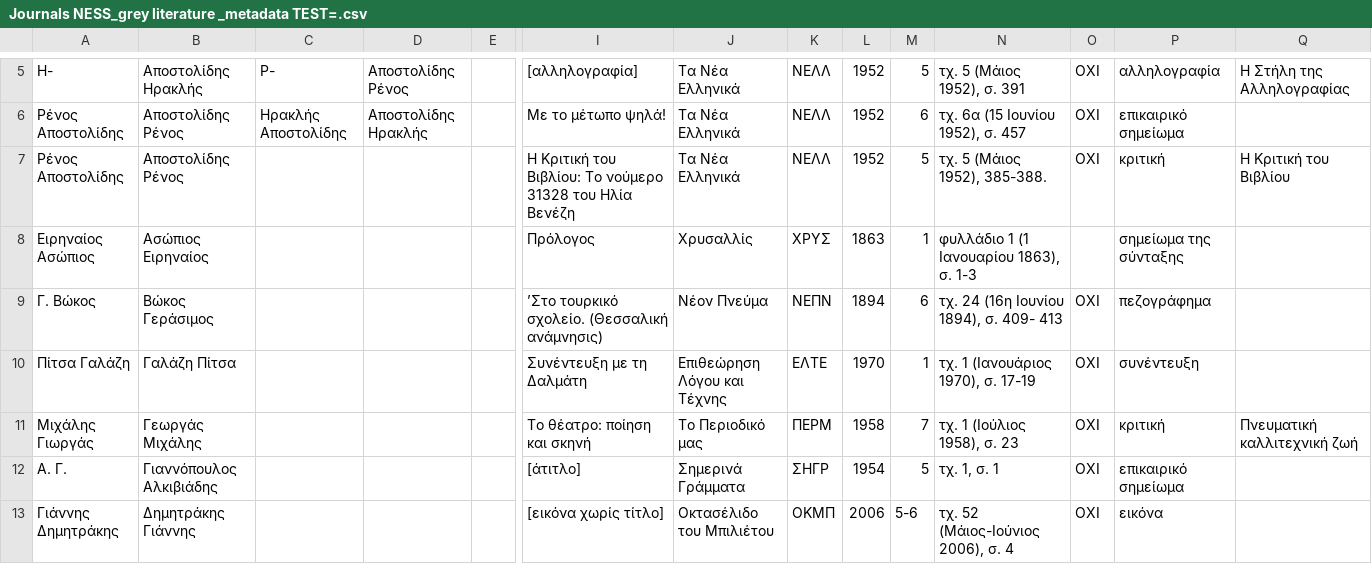
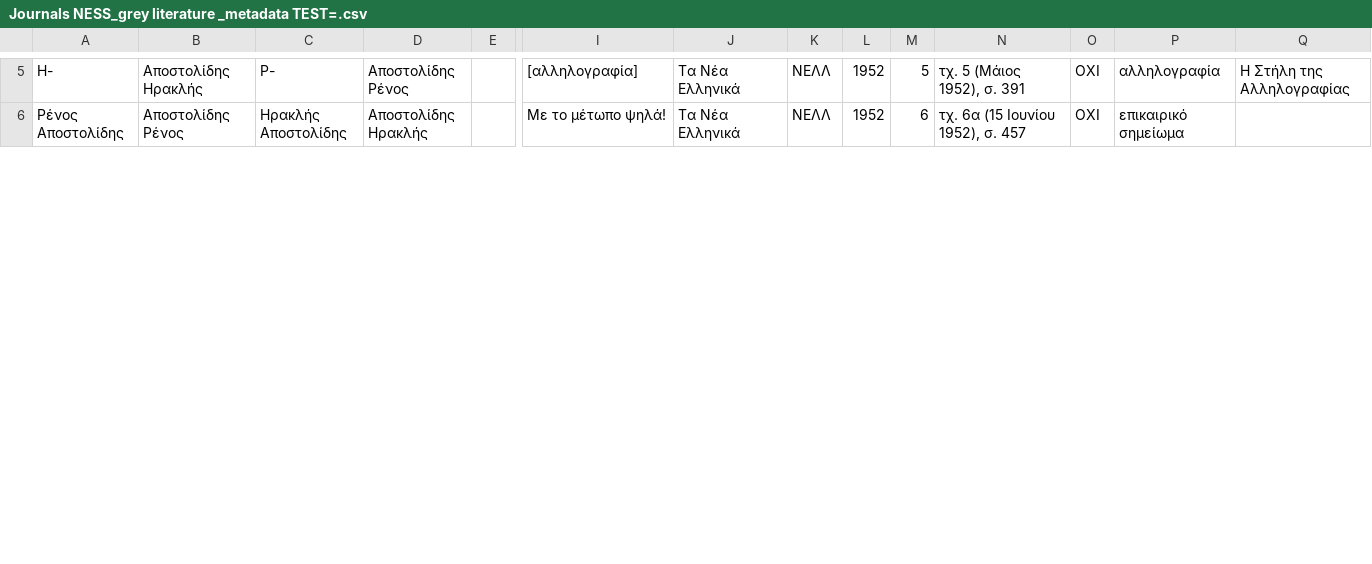
Before and after one commit to maria-akritidou/journals_ness_grey_literature, a CSV file: Journals NESS_grey literature _metadata TEST=.csv, drawn as a sheet; only a part is shown, gaps mark what is left out; removed rows and columns are numbered as before the commit, all else as after; rows hold the shown columns only; the diff covers the shown part only; the diff names each change by its address in the sheet, - before the commit and + after, or states it on an @@ line.

```diff
--- a/Journals NESS_grey literature _metadata TEST=.csv
+++ b/Journals NESS_grey literature _metadata TEST=.csv
-row 7: Ρένος Αποστολίδης | Αποστολίδης Ρένος |  |  |  | Η Κριτική του Βιβλίου: Το νούμερο 31328 του Ηλία Βενέζη | Τα Νέα Ελληνικά | ΝΕΛΛ | 1952 | 5 | τχ. 5 (Μάιος 1952), 385-388. | ΟΧΙ | κριτική | Η Κριτική του Βιβλίου
-row 8: Ειρηναίος Ασώπιος | Ασώπιος Ειρηναίος |  |  |  | Πρόλογος | Χρυσαλλίς | ΧΡΥΣ | 1863 | 1 | φυλλάδιο 1 (1 Ιανουαρίου 1863), σ. 1-3 |  | σημείωμα της σύνταξης
-row 9: Γ. Βώκος | Βώκος Γεράσιμος |  |  |  | ’Στο τουρκικό σχολείο. (Θεσσαλική ανάμνησις) | Νέον Πνεύμα | ΝΕΠΝ | 1894 | 6 | τχ. 24 (16η Ιουνίου 1894), σ. 409- 413 | ΟΧΙ | πεζογράφημα
-row 10: Πίτσα Γαλάζη | Γαλάζη Πίτσα |  |  |  | Συνέντευξη με τη Δαλμάτη | Επιθεώρηση Λόγου και Τέχνης | ΕΛΤΕ | 1970 | 1 | τχ. 1 (Ιανουάριος 1970), σ. 17-19 | ΟΧΙ | συνέντευξη
-row 11: Μιχάλης Γιωργάς | Γεωργάς Μιχάλης |  |  |  | Το θέατρο: ποίηση και σκηνή | Το Περιοδικό μας | ΠΕΡΜ | 1958 | 7 | τχ. 1 (Ιούλιος 1958), σ. 23 | ΟΧΙ | κριτική | Πνευματική καλλιτεχνική ζωή
-row 12: Α. Γ. | Γιαννόπουλος Αλκιβιάδης |  |  |  | [άτιτλο] | Σημερινά Γράμματα | ΣΗΓΡ | 1954 | 5 | τχ. 1, σ. 1 | ΟΧΙ | επικαιρικό σημείωμα
-row 13: Γιάννης Δημητράκης | Δημητράκης Γιάννης |  |  |  | [εικόνα χωρίς τίτλο] | Οκτασέλιδο του Μπιλιέτου | ΟΚΜΠ | 2006 | 5-6 | τχ. 52 (Μάιος-Ιούνιος 2006), σ. 4 | ΟΧΙ | εικόνα
```
Also changed, not shown: 2 added rows and 5 removed rows elsewhere in this file.
